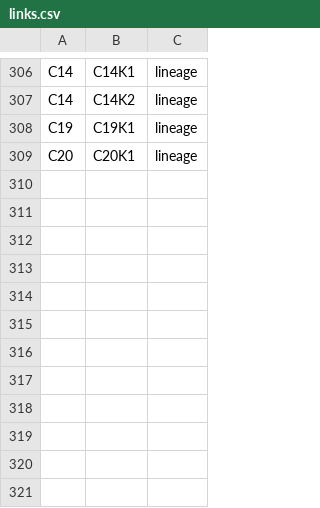
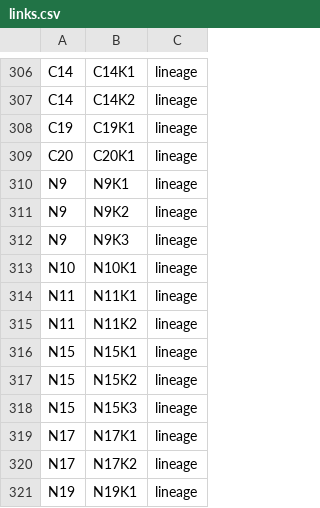
Before and after one commit to vaibhavjn1/family-tree, a CSV file: links.csv, drawn as a sheet; only a part is shown, gaps mark what is left out; the diff names each change by its address in the sheet, - before the commit and + after, or states it on an @@ line.

Commit message:
Update links.csv

```diff
--- a/links.csv
+++ b/links.csv
+row 310: N9 | N9K1 | lineage
+row 311: N9 | N9K2 | lineage
+row 312: N9 | N9K3 | lineage
+row 313: N10 | N10K1 | lineage
+row 314: N11 | N11K1 | lineage
+row 315: N11 | N11K2 | lineage
+row 316: N15 | N15K1 | lineage
+row 317: N15 | N15K2 | lineage
+row 318: N15 | N15K3 | lineage
+row 319: N17 | N17K1 | lineage
+row 320: N17 | N17K2 | lineage
+row 321: N19 | N19K1 | lineage
```
